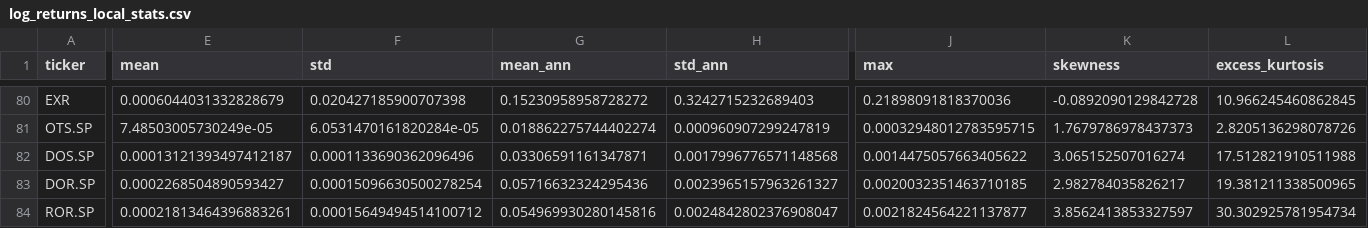
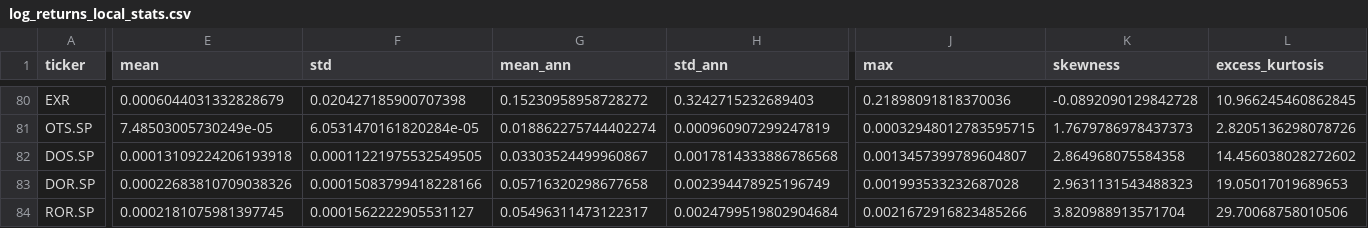
Before and after one commit to michalmarchwiak/bsc-project, a CSV file: data/processed/log_returns_local_stats.csv, drawn as a sheet; only a part is shown, gaps mark what is left out; the diff covers the shown part only; the diff names each change by its address in the sheet, - before the commit and + after, or states it on an @@ line.

```diff
--- a/data/processed/log_returns_local_stats.csv
+++ b/data/processed/log_returns_local_stats.csv
-E82 (mean): 0.00013121393497412187
+E82 (mean): 0.00013109224206193918
-F82 (std): 0.0001133690362096496
+F82 (std): 0.00011221975532549505
-G82 (mean_ann): 0.03306591161347871
+G82 (mean_ann): 0.03303524499960867
-H82 (std_ann): 0.0017996776571148568
+H82 (std_ann): 0.0017814333886786568
-J82 (max): 0.0014475057663405622
+J82 (max): 0.0013457399789604807
-K82 (skewness): 3.065152507016274
+K82 (skewness): 2.864968075584358
-L82 (excess_kurtosis): 17.512821910511988
+L82 (excess_kurtosis): 14.456038028272602
-E83 (mean): 0.0002268504890593427
+E83 (mean): 0.00022683810709038326
-F83 (std): 0.00015096630500278254
+F83 (std): 0.00015083799418228166
-G83 (mean_ann): 0.05716632324295436
+G83 (mean_ann): 0.05716320298677658
-H83 (std_ann): 0.0023965157963261327
+H83 (std_ann): 0.002394478925196749
-J83 (max): 0.0020032351463710185
+J83 (max): 0.001993533232687028
-K83 (skewness): 2.982784035826217
+K83 (skewness): 2.9631131543488323
-L83 (excess_kurtosis): 19.381211338500965
+L83 (excess_kurtosis): 19.05017019689653
-E84 (mean): 0.00021813464396883261
+E84 (mean): 0.0002181075981397745
-F84 (std): 0.00015649494514100712
+F84 (std): 0.0001562222905531127
-G84 (mean_ann): 0.054969930280145816
+G84 (mean_ann): 0.05496311473122317
-H84 (std_ann): 0.0024842802376908047
+H84 (std_ann): 0.0024799519802904684
-J84 (max): 0.0021824564221137877
+J84 (max): 0.0021672916823485266
-K84 (skewness): 3.8562413853327597
+K84 (skewness): 3.820988913571704
-L84 (excess_kurtosis): 30.302925781954734
+L84 (excess_kurtosis): 29.70068758010506
```
Also changed, not shown: 40 edited cells elsewhere in this file, data/processed/log_returns_pln_stats.csv, data/raw/savings_bonds/index.csv, 19 other files.
